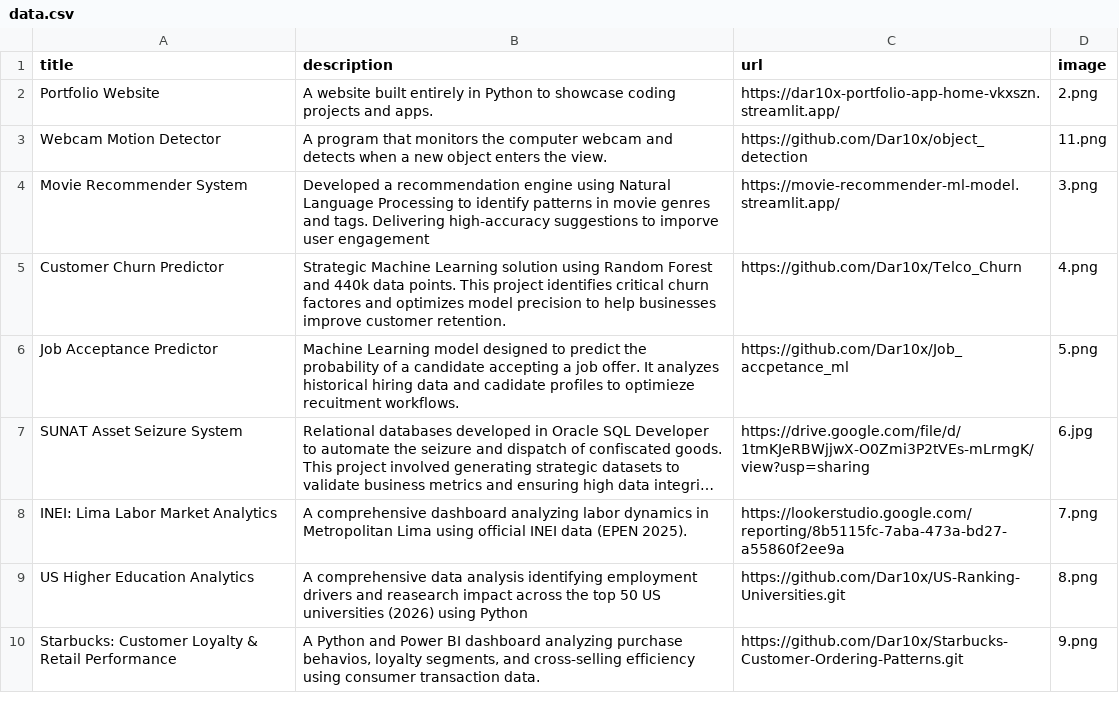
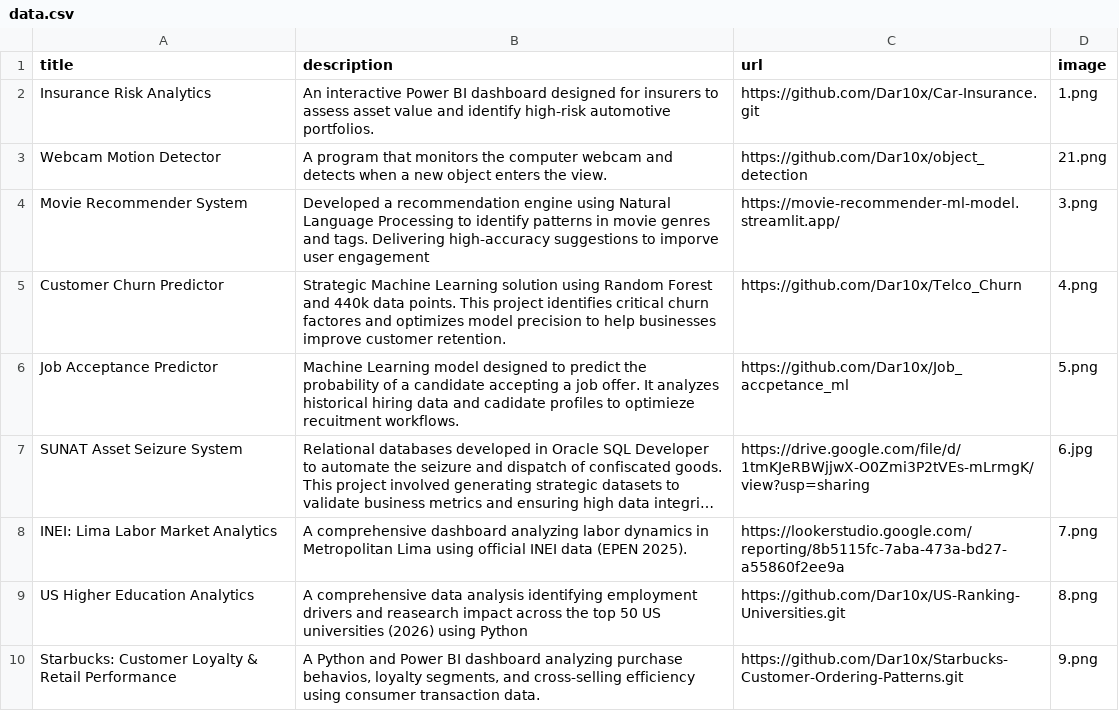
Before and after one commit to Dar10x/portfolio-app, a CSV file: data.csv, drawn as a sheet; long unchanged cells end in ….

Commit message:
Insurance Dashboard Added

```diff
--- a/data.csv
+++ b/data.csv
@@ -1,4 +1,4 @@
 title;description;url;image
-Portfolio Website;A website built entirely in Python to showcase coding projects and apps.;https://dar10x-portfolio-app-home-vkxszn.streamlit.app/;2.png
-Webcam Motion Detector;A program that monitors the computer webcam and detects when a new object enters the view.;https://github.com/Dar10x/object_detection;11.png
+Insurance Risk Analytics;An interactive Power BI dashboard designed for insurers to assess asset value and identify high-risk automotive portfolios.;https://github.com/Dar10x/Car-Insurance.git;1.png
+Webcam Motion Detector;A program that monitors the computer webcam and detects when a new object enters the view.;https://github.com/Dar10x/object_detection;21.png
 Movie Recommender System;Developed a recommendation engine using Natural Language Processing to identify patterns in movie genres and tags. Delivering high-accuracy suggestions to imporve user engagement;https://movie-recommender-ml-model.streamlit.app/;3.png
```
Also changed, not shown: 2 other files.
